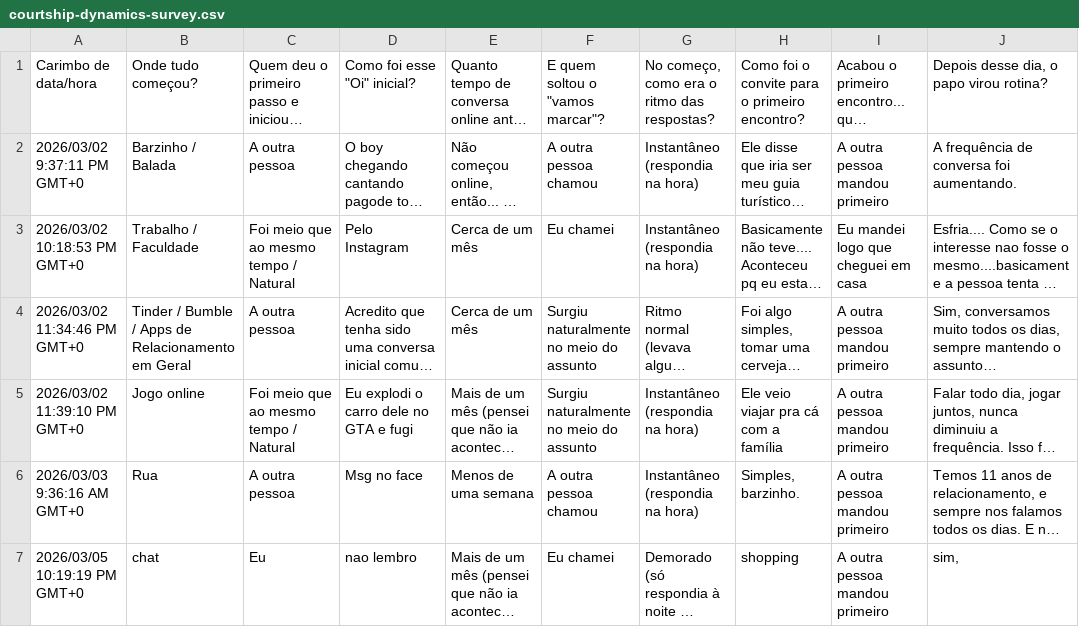
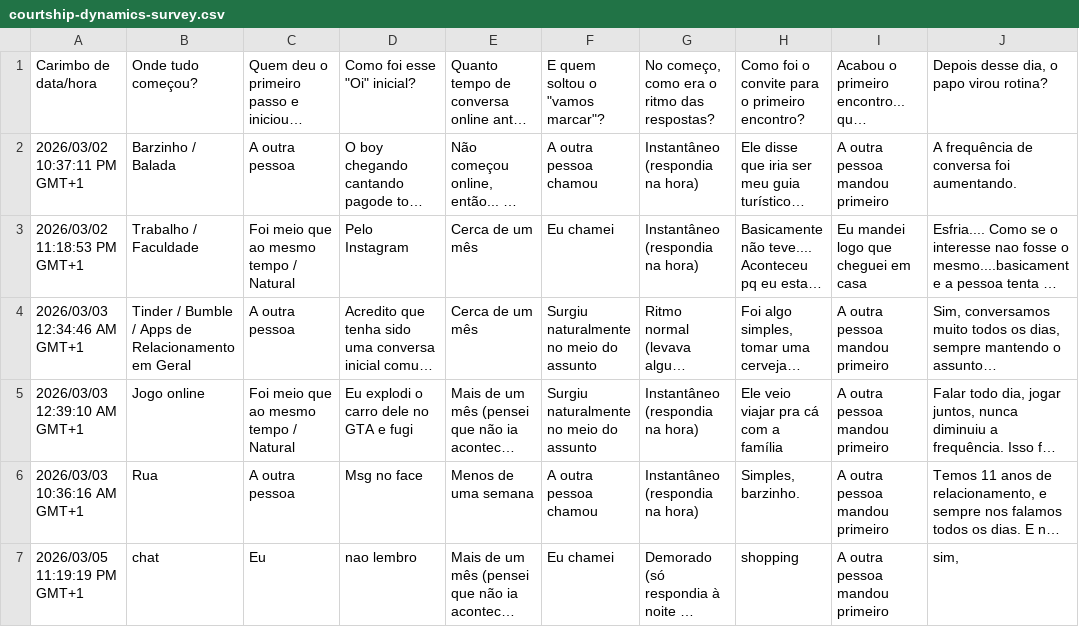
Before and after one commit to apolomcmelo/courtship-dynamics, a CSV file: data/raw/courtship-dynamics-survey.csv, drawn as a sheet; only a part is shown; long unchanged cells end in …; the diff covers the shown part only; the diff names each change by its address in the sheet, - before the commit and + after, or states it on an @@ line.

```diff
--- a/data/raw/courtship-dynamics-survey.csv
+++ b/data/raw/courtship-dynamics-survey.csv
-A2: 2026/03/02 9:37:11 PM GMT+0
+A2: 2026/03/02 10:37:11 PM GMT+1
-A3: 2026/03/02 10:18:53 PM GMT+0
+A3: 2026/03/02 11:18:53 PM GMT+1
-A4: 2026/03/02 11:34:46 PM GMT+0
+A4: 2026/03/03 12:34:46 AM GMT+1
-A5: 2026/03/02 11:39:10 PM GMT+0
+A5: 2026/03/03 12:39:10 AM GMT+1
-A6: 2026/03/03 9:36:16 AM GMT+0
+A6: 2026/03/03 10:36:16 AM GMT+1
-A7: 2026/03/05 10:19:19 PM GMT+0
+A7: 2026/03/05 11:19:19 PM GMT+1
```
Also changed, not shown: 2 added rows and 4 edited cells elsewhere in this file, data/processed/courtship-dynamics-survey-processed.csv, 3 other files.
